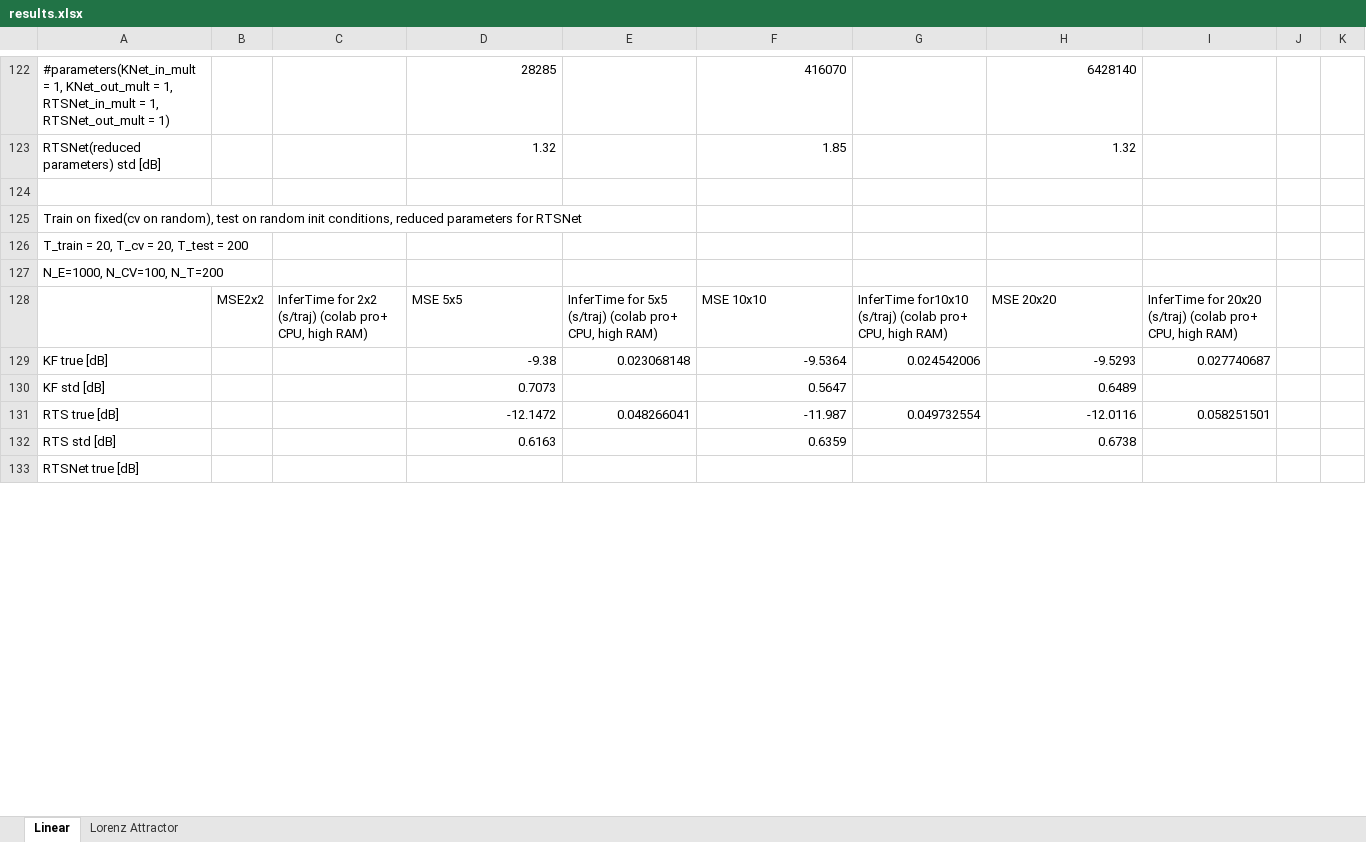
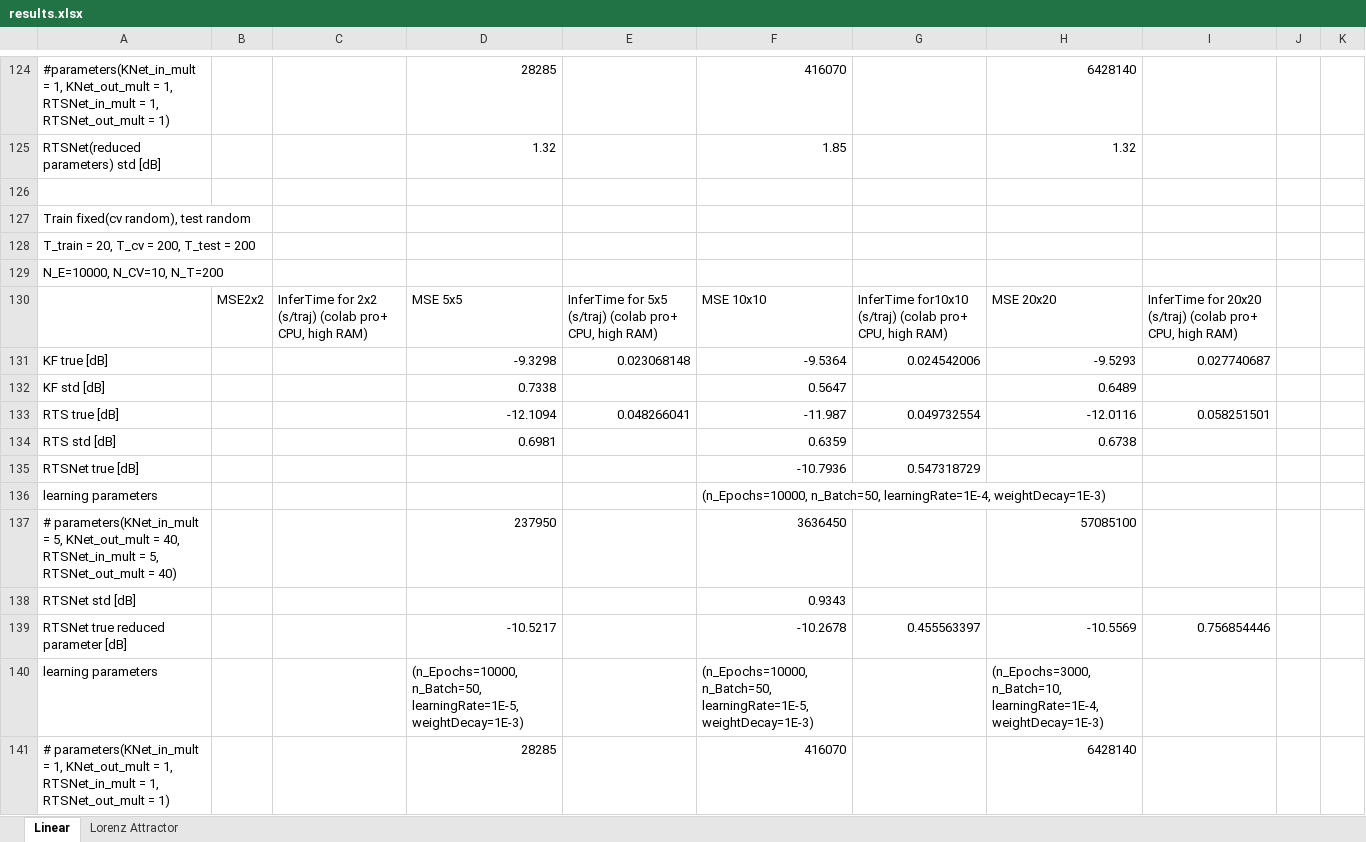
Before and after one commit to KalmanNet/RTSNet_TSP, an Excel workbook: results.xlsx, sheet Linear, drawn as a sheet; only a part is shown, gaps mark what is left out; the shorter side is filled out with more unchanged rows; values as stored, in another font and other column widths than the file's, no cell formats; addresses are those after the commit; the diff covers the shown part only; the diff names each change by its address in the sheet, - before the commit and + after, or states it on an @@ line.

Commit message:
update simulation results

```diff
--- a/results.xlsx (sheet Linear)
+++ b/results.xlsx (sheet Linear)
-A127: Train on fixed(cv on random), test on random init conditions, reduced parameters for RTSNet
+A127: Train fixed(cv random), test random
-A128: T_train = 20, T_cv = 20, T_test = 200
+A128: T_train = 20, T_cv = 200, T_test = 200
-A129: N_E=1000, N_CV=100, N_T=200
+A129: N_E=10000, N_CV=10, N_T=200
-D131: -9.38
+D131: -9.3298
-D132: 0.7073
+D132: 0.7338
-D133: -12.1472
+D133: -12.1094
-D134: 0.6163
+D134: 0.6981
+row 135: RTSNet true [dB] |  |  |  |  | -10.7936 | 0.547318729
+row 136: learning parameters |  |  |  |  | (n_Epochs=10000, n_Batch=50, learningRate=1E-4, weightDecay=1E-3)
+row 137: # parameters(KNet_in_mult = 5, KNet_out_mult = 40, RTSNet_in_mult = 5, RTSNet_out_mult = 40) |  |  | 237950 |  | 3636450 |  | 57085100
+row 138: RTSNet std [dB] |  |  |  |  | 0.9343
+row 139: RTSNet true reduced parameter [dB] |  |  | -10.5217 |  | -10.2678 | 0.455563397 | -10.5569 | 0.756854446
+row 140: learning parameters |  |  | (n_Epochs=10000, n_Batch=50, learningRate=1E-5, weightDecay=1E-3) |  | (n_Epochs=10000, n_Batch=50, learningRate=1E-5, weightDecay=1E-3) |  | (n_Epochs=3000, n_Batch=10, learningRate=1E-4, weightDecay=1E-3)
+row 141: # parameters(KNet_in_mult = 1, KNet_out_mult = 1, RTSNet_in_mult = 1, RTSNet_out_mult = 1) |  |  | 28285 |  | 416070 |  | 6428140
```
Also changed, not shown: 36 added rows, 4 removed rows and 2 edited cells elsewhere in this sheet, cell formats, 16 other files.
